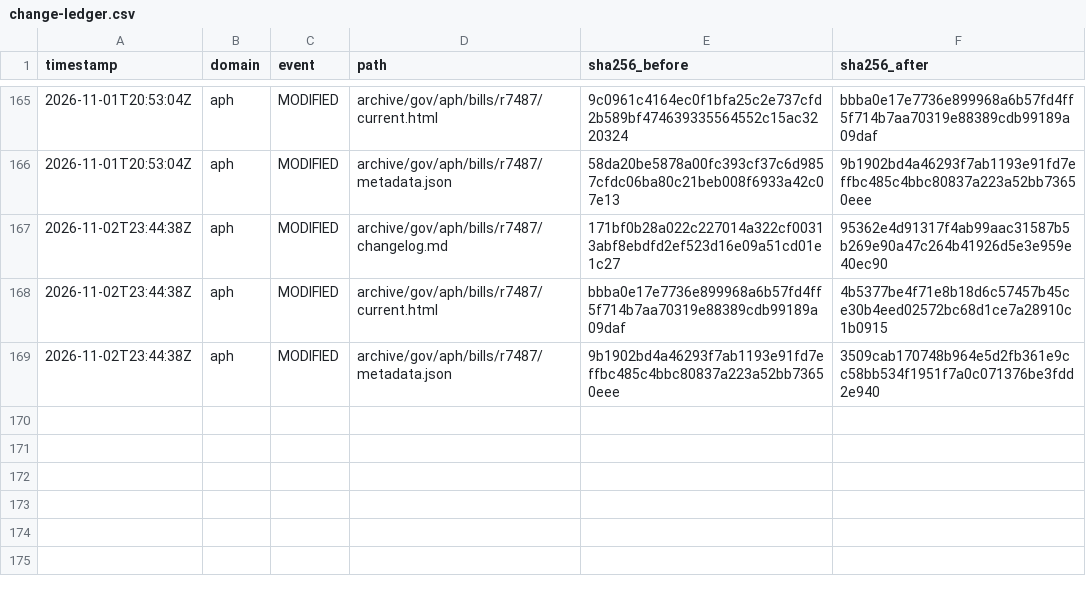
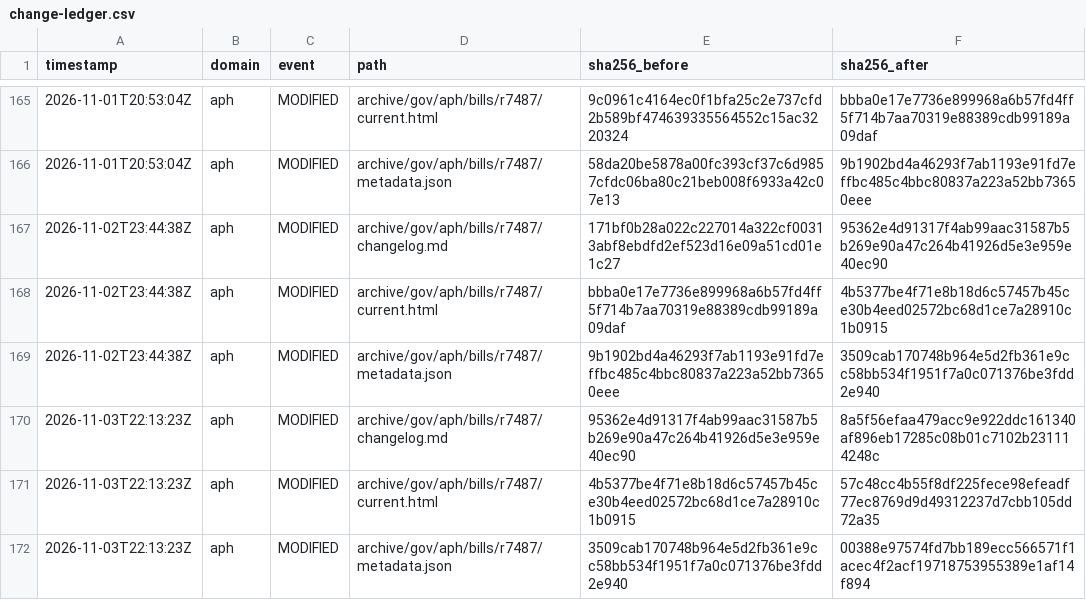
Before and after one commit to myNDISwiki/MyNDIS, a CSV file: archive/reports/aph/change-ledger.csv, drawn as a sheet; only a part is shown, gaps mark what is left out.

```diff
--- a/archive/reports/aph/change-ledger.csv
+++ b/archive/reports/aph/change-ledger.csv
@@ -169 +169,4 @@ timestamp,domain,event,path,sha256_before,sha256_after
 2026-11-02T23:44:38Z,aph,MODIFIED,archive/gov/aph/bills/r7487/metadata.json,9b1902bd4a46293f7ab1193e91fd7effbc485c4bbc80837a223a52bb73650eee,3509cab170748b964e5d2fb361e9cc58bb534f1951f7a0c071376be3fdd2e940
+2026-11-03T22:13:23Z,aph,MODIFIED,archive/gov/aph/bills/r7487/changelog.md,95362e4d91317f4ab99aac31587b5b269e90a47c264b41926d5e3e959e40ec90,8a5f56efaa479acc9e922ddc161340af896eb17285c08b01c7102b231114248c
+2026-11-03T22:13:23Z,aph,MODIFIED,archive/gov/aph/bills/r7487/current.html,4b5377be4f71e8b18d6c57457b45ce30b4eed02572bc68d1ce7a28910c1b0915,57c48cc4b55f8df225fece98efeadf77ec8769d9d49312237d7cbb105dd72a35
+2026-11-03T22:13:23Z,aph,MODIFIED,archive/gov/aph/bills/r7487/metadata.json,3509cab170748b964e5d2fb361e9cc58bb534f1951f7a0c071376be3fdd2e940,00388e97574fd7bb189ecc566571f1acec4f2acf19718753955389e1af14f894
```
Also changed, not shown: archive/reports/engage-ndis/change-ledger.csv, archive/reports/ndia/change-ledger.csv, 43 other files.
